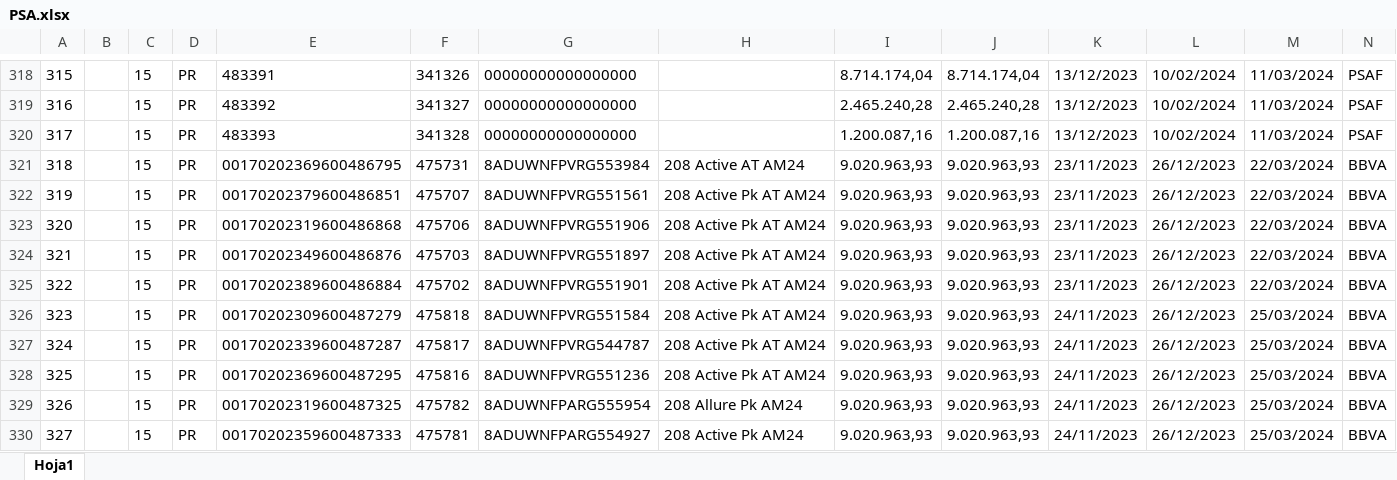
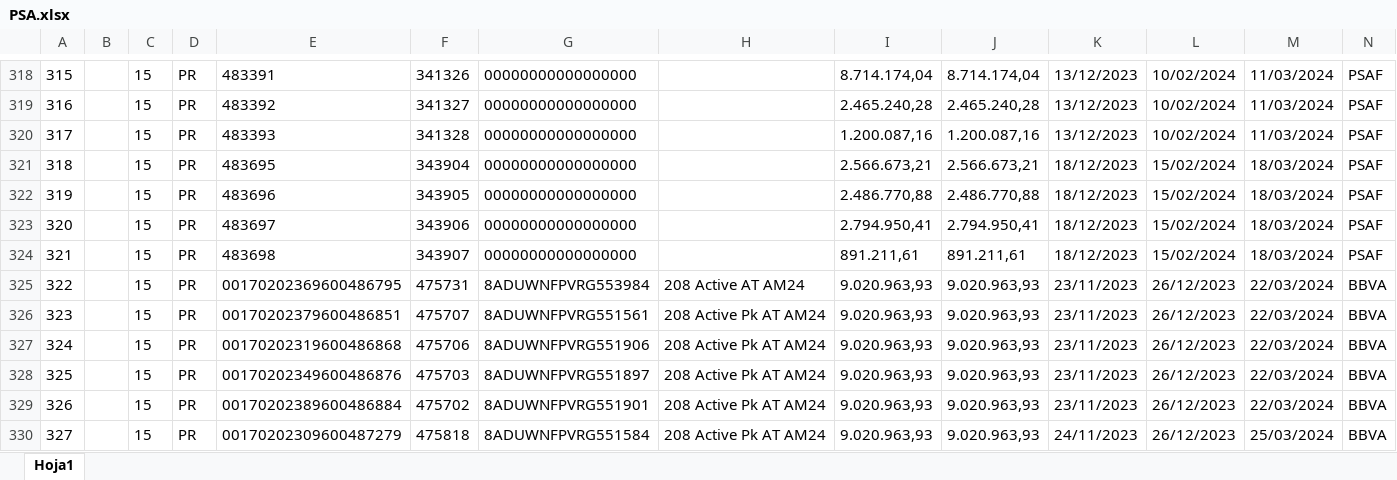
Before and after one commit to AlanRPA22/ReporteFCA, an Excel workbook: BASES/PSA.xlsx, sheet Hoja1, drawn as a sheet; only a part is shown, gaps mark what is left out; the shorter side is filled out with more unchanged rows; values as stored, in another font and other column widths than the file's, no borders; addresses are those after the commit; the diff names each change by its address in the sheet, - before the commit and + after, or states it on an @@ line.

```diff
--- a/BASES/PSA.xlsx (sheet Hoja1)
+++ b/BASES/PSA.xlsx (sheet Hoja1)
+row 321: 318 |  | 15 | PR | 483695 | 343904 | 00000000000000000 |  | 2.566.673,21 | 2.566.673,21 | 18/12/2023 | 15/02/2024 | 18/03/2024 | PSAF
+row 322: 319 |  | 15 | PR | 483696 | 343905 | 00000000000000000 |  | 2.486.770,88 | 2.486.770,88 | 18/12/2023 | 15/02/2024 | 18/03/2024 | PSAF
+row 323: 320 |  | 15 | PR | 483697 | 343906 | 00000000000000000 |  | 2.794.950,41 | 2.794.950,41 | 18/12/2023 | 15/02/2024 | 18/03/2024 | PSAF
+row 324: 321 |  | 15 | PR | 483698 | 343907 | 00000000000000000 |  | 891.211,61 | 891.211,61 | 18/12/2023 | 15/02/2024 | 18/03/2024 | PSAF
@@ column A renumbered from row 325 down @@
```
Also changed, not shown: BASES/VW.xlsx, consolidado.xlsx, 3 other files.
